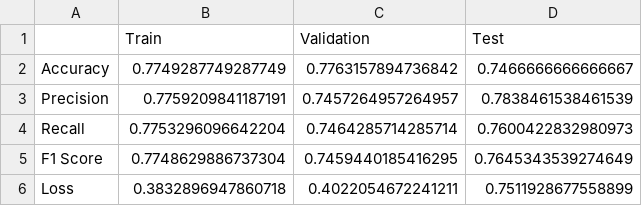
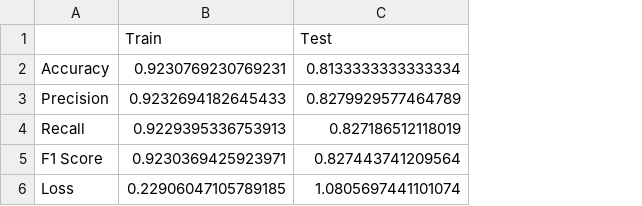
Before and after one commit to vikwaran03/DSC180B_Q2, a CSV file: Q2_Prep/outputs/sage_best_model_table.csv, drawn as a sheet; removed rows and columns are numbered as before the commit, all else as after; the diff names each change by its address in the sheet, - before the commit and + after, or states it on an @@ line.

```diff
--- a/Q2_Prep/outputs/sage_best_model_table.csv
+++ b/Q2_Prep/outputs/sage_best_model_table.csv
-column C (Validation), rows 2-6: 0.7763157894736842 | 0.7457264957264957 | 0.7464285714285714 | 0.7459440185416295 | 0.4022054672241211
-B2 (Train): 0.7749287749287749
+B2 (Train): 0.9230769230769231
-C2 (Test): 0.7466666666666667
+C2 (Test): 0.8133333333333334
-B3 (Train): 0.7759209841187191
+B3 (Train): 0.9232694182645433
-C3 (Test): 0.7838461538461539
+C3 (Test): 0.8279929577464789
-B4 (Train): 0.7753296096642204
+B4 (Train): 0.9229395336753913
-C4 (Test): 0.7600422832980973
+C4 (Test): 0.827186512118019
-B5 (Train): 0.7748629886737304
+B5 (Train): 0.9230369425923971
-C5 (Test): 0.7645343539274649
+C5 (Test): 0.827443741209564
-B6 (Train): 0.3832896947860718
+B6 (Train): 0.22906047105789185
-C6 (Test): 0.7511928677558899
+C6 (Test): 1.0805697441101074
```
Also changed, not shown: Q2_Prep/outputs/sage_run_results_table.csv, 14 other files.
